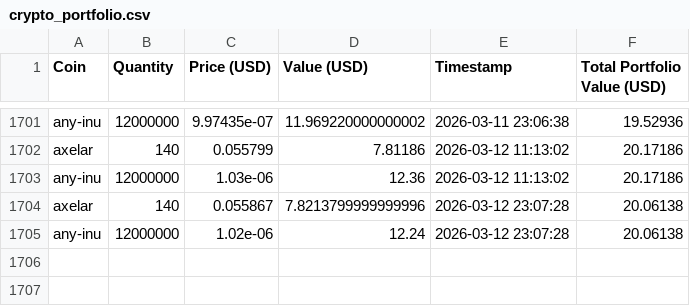
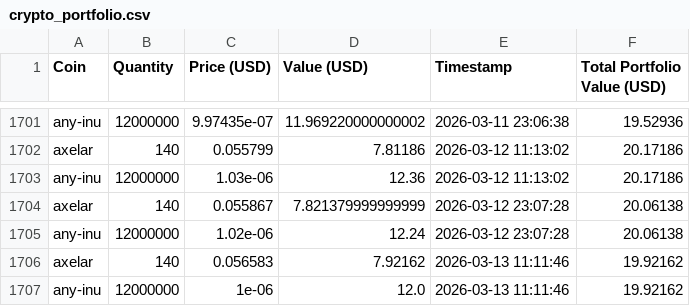
Before and after one commit to SebastianSkriver/Crypto-Tracker, a CSV file: crypto_portfolio.csv, drawn as a sheet; only a part is shown, gaps mark what is left out.

```diff
--- a/crypto_portfolio.csv
+++ b/crypto_portfolio.csv
@@ -1703,3 +1703,5 @@ axelar,140,0.055799,7.81186,2026-03-12 11:13:02,20.17186
 any-inu,12000000,1.03e-06,12.36,2026-03-12 11:13:02,20.17186
-axelar,140,0.055867,7.8213799999999996,2026-03-12 23:07:28,20.06138
+axelar,140,0.055867,7.821379999999999,2026-03-12 23:07:28,20.06138
 any-inu,12000000,1.02e-06,12.24,2026-03-12 23:07:28,20.06138
+axelar,140,0.056583,7.92162,2026-03-13 11:11:46,19.92162
+any-inu,12000000,1e-06,12.0,2026-03-13 11:11:46,19.92162
```
